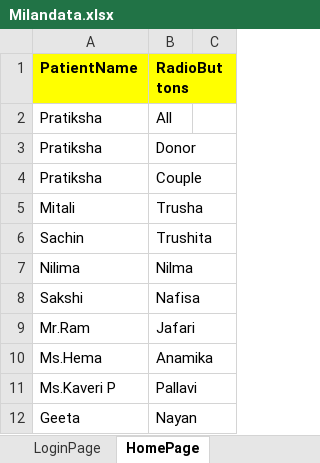
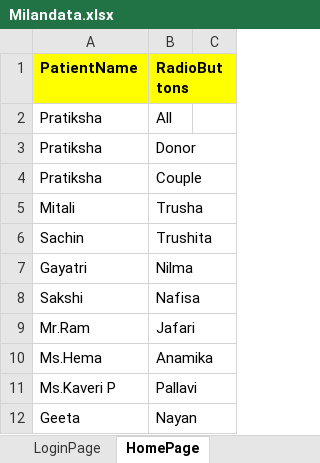
Before and after one commit to meetparag81/IVFMilanNew, an Excel workbook: IVFmilan/src/main/java/com_Milan_TestData/Milandata.xlsx, sheet HomePage, drawn as a sheet; only a part is shown; values as stored, in another font and other column widths than the file's, no borders; the diff names each change by its address in the sheet, - before the commit and + after, or states it on an @@ line.

```diff
--- a/IVFmilan/src/main/java/com_Milan_TestData/Milandata.xlsx (sheet HomePage)
+++ b/IVFmilan/src/main/java/com_Milan_TestData/Milandata.xlsx (sheet HomePage)
-A7 (PatientName): Nilima
+A7 (PatientName): Gayatri
```
Also changed, not shown: sheet Vitals, sheet FReportUpload, other sheet tabs.
